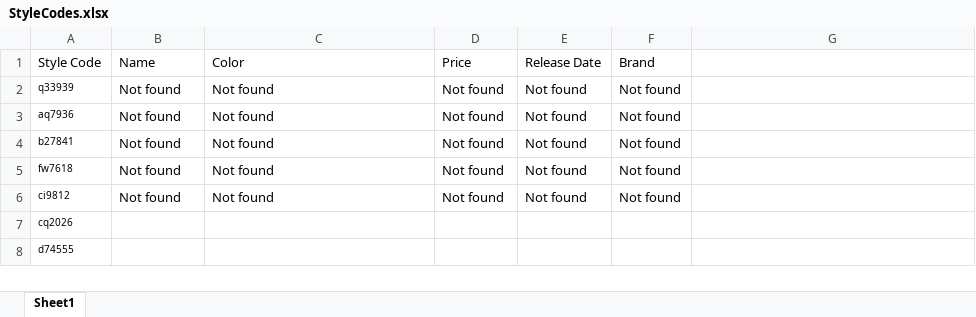
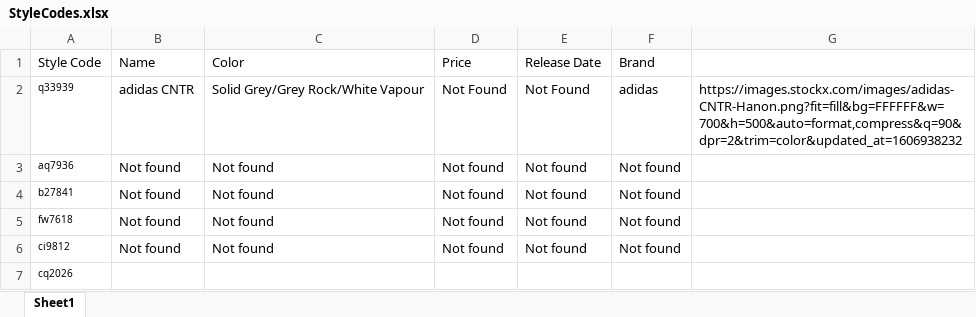
Before and after one commit to hassancodes/SneakScrape, an Excel workbook: StyleCodes.xlsx, sheet Sheet1, drawn as a sheet; only a part is shown; the shorter side is filled out with more unchanged rows; values as stored, in another font and other column widths than the file's, no borders; the diff names each change by its address in the sheet, - before the commit and + after, or states it on an @@ line.

```diff
--- a/StyleCodes.xlsx (sheet Sheet1)
+++ b/StyleCodes.xlsx (sheet Sheet1)
-B2 (Name): Not found
+B2 (Name): adidas CNTR
-C2 (Color): Not found
+C2 (Color): Solid Grey/Grey Rock/White Vapour
-D2 (Price): Not found
+D2 (Price): Not Found
-E2 (Release Date): Not found
+E2 (Release Date): Not Found
-F2 (Brand): Not found
+F2 (Brand): adidas
-G2: (empty)
+G2: https://images.stockx.com/images/adidas-CNTR-Hanon.png?fit=fill&bg=FFFFFF&w=700&h=500&auto=format,compress&q=90&dpr=2&trim=color&updated_at=1606938232
```
Also changed, not shown: 2 other files.
